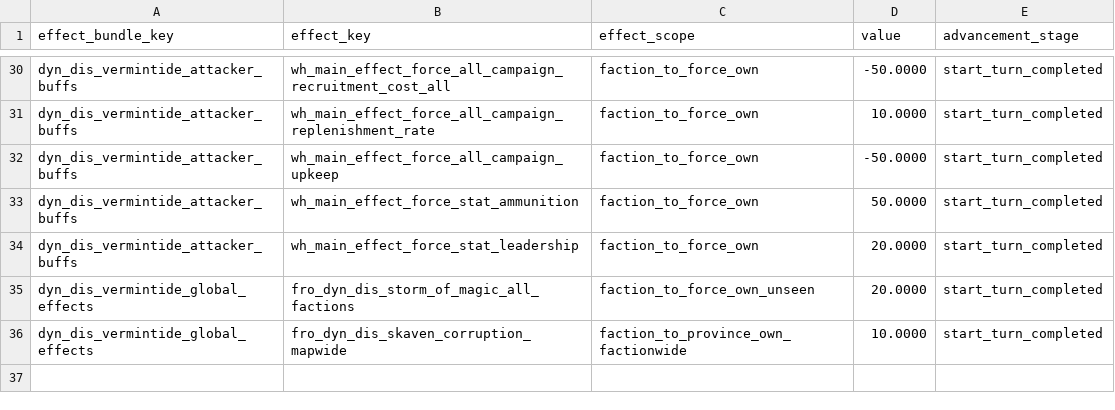
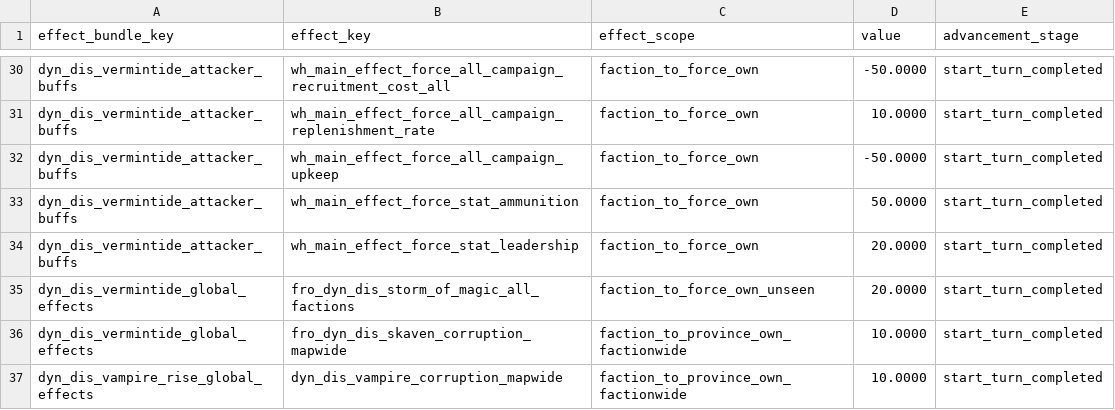
Before and after one commit to Frodo45127/tww3_dynamic_disasters, a TSV file: db/effect_bundles_to_effects_junctions_tables/dyn_dis.tsv, drawn as a sheet; only a part is shown, gaps mark what is left out.

Commit message:
Added global vampiric corruption to vampire's rise.

```diff
--- a/db/effect_bundles_to_effects_junctions_tables/dyn_dis.tsv
+++ b/db/effect_bundles_to_effects_junctions_tables/dyn_dis.tsv
@@ -36 +36,2 @@ dyn_dis_vermintide_global_effects	fro_dyn_dis_storm_of_magic_all_factions	factio
 dyn_dis_vermintide_global_effects	fro_dyn_dis_skaven_corruption_mapwide	faction_to_province_own_factionwide	10.0000	start_turn_completed
+dyn_dis_vampire_rise_global_effects	dyn_dis_vampire_corruption_mapwide	faction_to_province_own_factionwide	10.0000	start_turn_completed
```
Also changed, not shown: db/effects_tables/dyn_dis.tsv, 1 other file.
